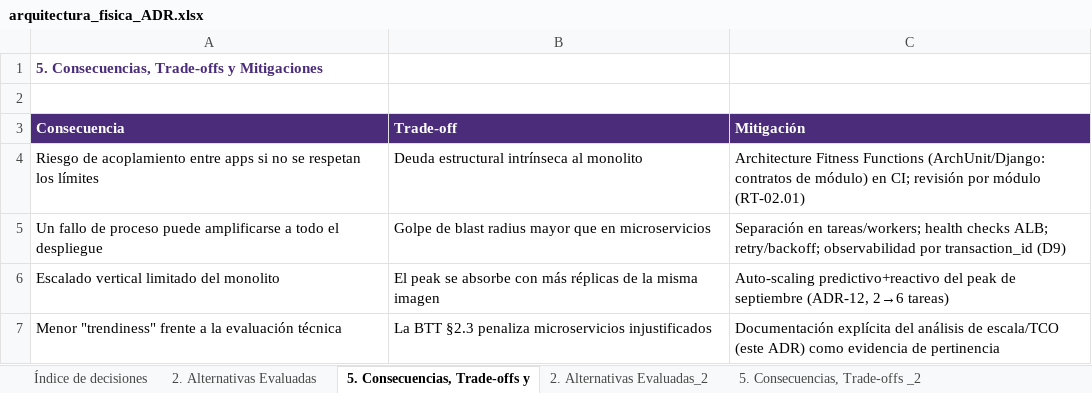
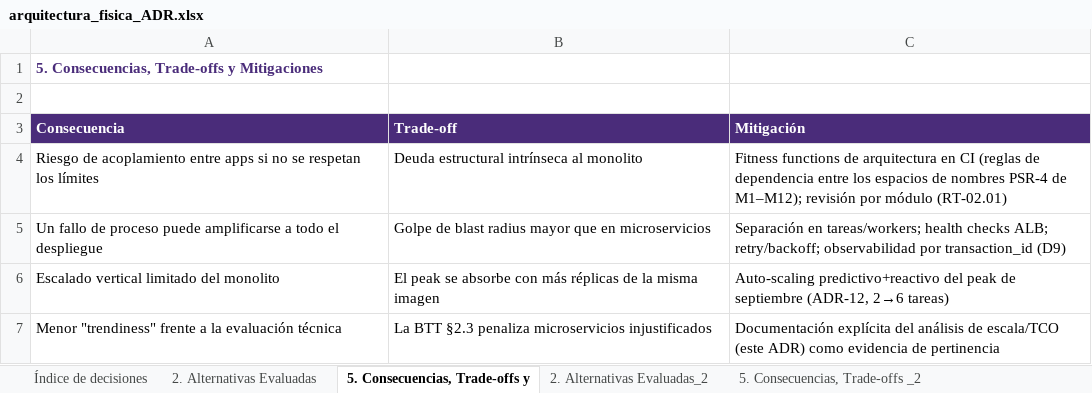
Before and after one commit to PatricioH315/LafroX, an Excel workbook: 04_arquitectura/entrega_2/tablas/arquitectura_fisica_ADR.xlsx, sheet 5. Consecuencias, Trade-offs y, drawn as a sheet; values as stored, in another font and other column widths than the file's, no borders; the diff names each change by its address in the sheet, - before the commit and + after, or states it on an @@ line.

```diff
--- a/04_arquitectura/entrega_2/tablas/arquitectura_fisica_ADR.xlsx (sheet 5. Consecuencias, Trade-offs y)
+++ b/04_arquitectura/entrega_2/tablas/arquitectura_fisica_ADR.xlsx (sheet 5. Consecuencias, Trade-offs y)
-C4 (Mitigación): Architecture Fitness Functions (ArchUnit/Django: contratos de módulo) en CI; revisión por…
+C4 (Mitigación): Fitness functions de arquitectura en CI (reglas de dependencia entre los espacios de nombres PSR-4 de M1–M12); revisión por…
```
Also changed, not shown: sheet 2. Alternativas Evaluadas_12, sheet 2. Alternativas Evaluadas_6, sheet 2. Alternativas Evaluadas, sheet Índice de decisiones, 00_trazabilidad_observaciones/tablas/Trazabilidad_Observaciones_Informe1.xlsx, 04_arquitectura/entrega_2/tablas/arquitectura_fisica_Arquitectura_Fisica.xlsx, 31 other files.
